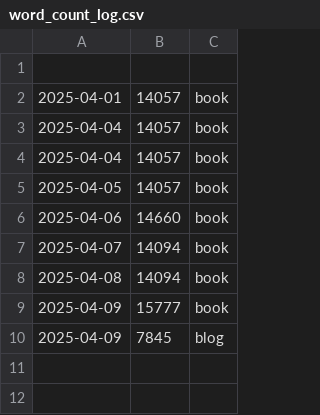
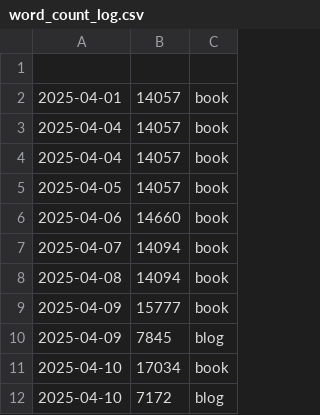
Before and after one commit to pve/hugo-site-dias, a CSV file: word_count_log.csv, drawn as a sheet; the diff names each change by its address in the sheet, - before the commit and + after, or states it on an @@ line.

```diff
--- a/word_count_log.csv
+++ b/word_count_log.csv
+row 11: 2025-04-10 | 17034 | book
+row 12: 2025-04-10 | 7172 | blog
```
Also changed, not shown: 10 other files.
